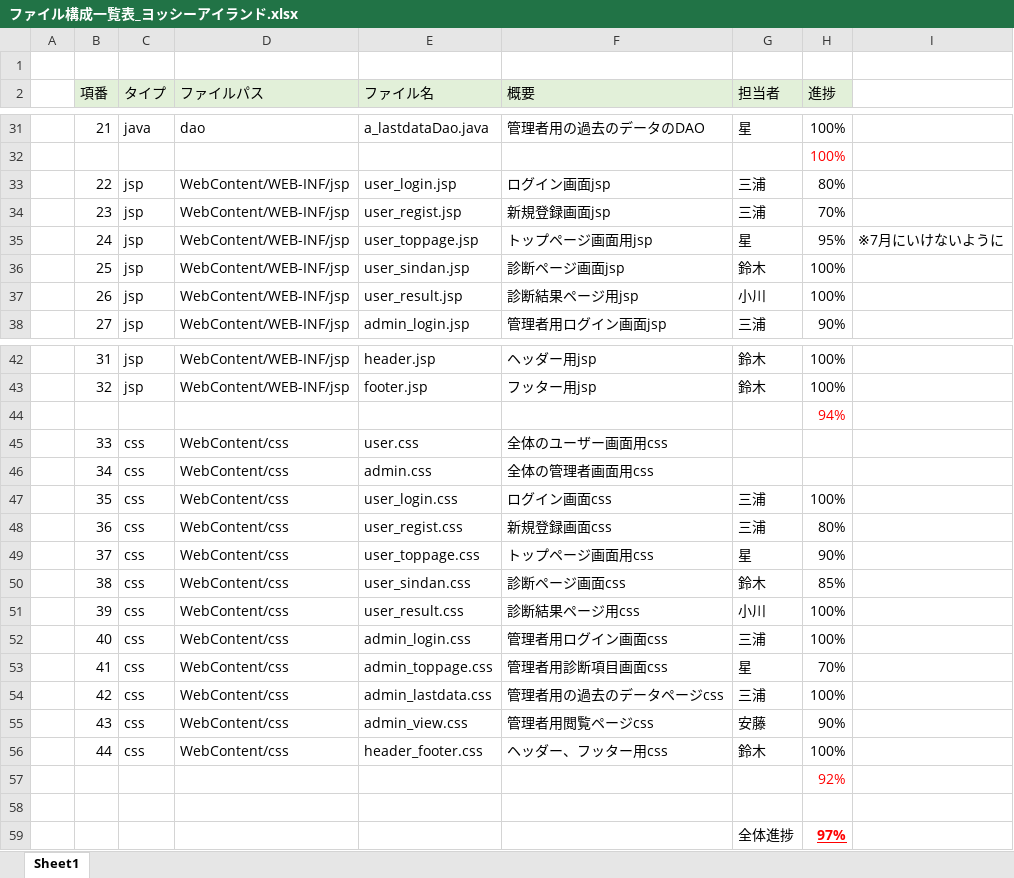
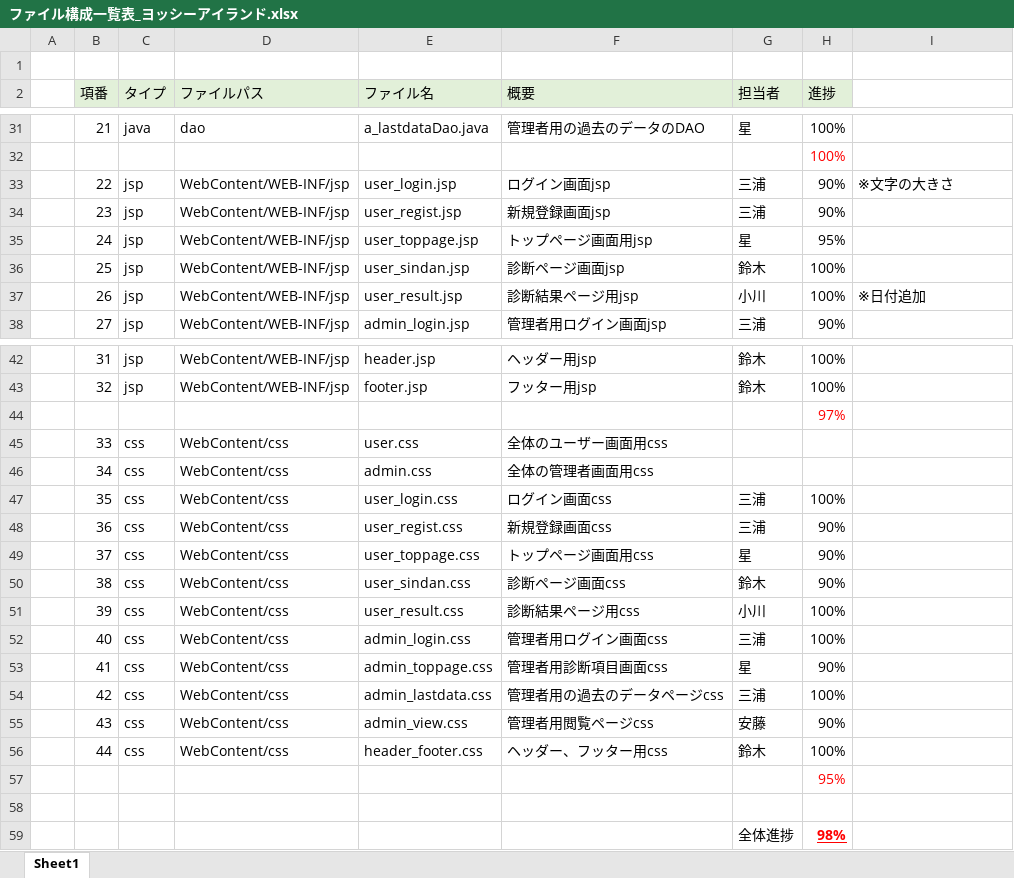
Before and after one commit to DOJO-2021/C-3, an Excel workbook: documnets/ファイル構成一覧表_ヨッシーアイランド.xlsx, sheet Sheet1, drawn as a sheet; only a part is shown, gaps mark what is left out; values as stored, in another font and other column widths than the file's, no borders; the diff names each change by its address in the sheet, - before the commit and + after, or states it on an @@ line.

Commit message:
更新

```diff
--- a/documnets/ファイル構成一覧表_ヨッシーアイランド.xlsx (sheet Sheet1)
+++ b/documnets/ファイル構成一覧表_ヨッシーアイランド.xlsx (sheet Sheet1)
-H33 (進捗): 80%
+H33 (進捗): 90%
-I33: (empty)
+I33: ※文字の大きさ
-H34 (進捗): 70%
+H34 (進捗): 90%
-I35: ※7月にいけないように
+I35: (empty)
-I37: (empty)
+I37: ※日付追加
-H44 (進捗): 94%
+H44 (進捗): 97%
-H48 (進捗): 80%
+H48 (進捗): 90%
-H50 (進捗): 85%
+H50 (進捗): 90%
-H53 (進捗): 70%
+H53 (進捗): 90%
-H57 (進捗): 92%
+H57 (進捗): 95%
-H59 (進捗): 97%
+H59 (進捗): 98%
```
